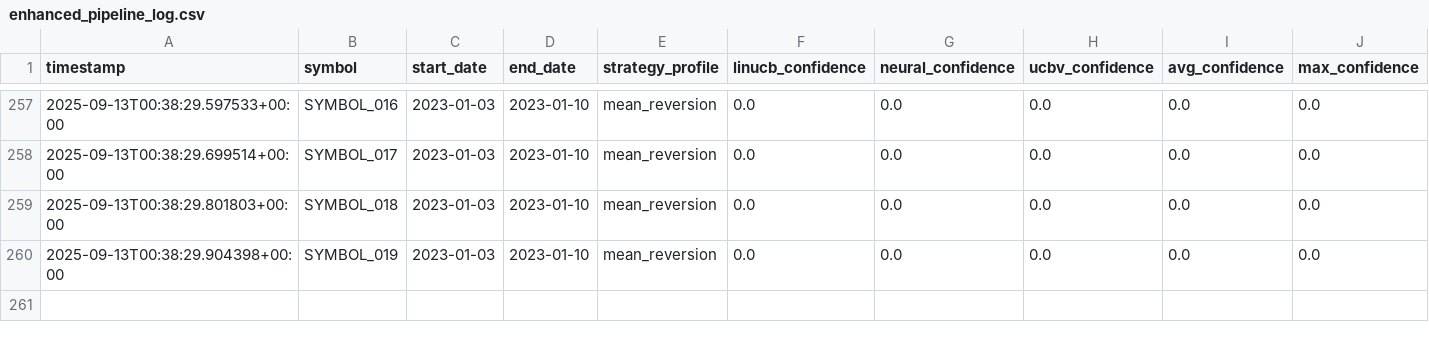
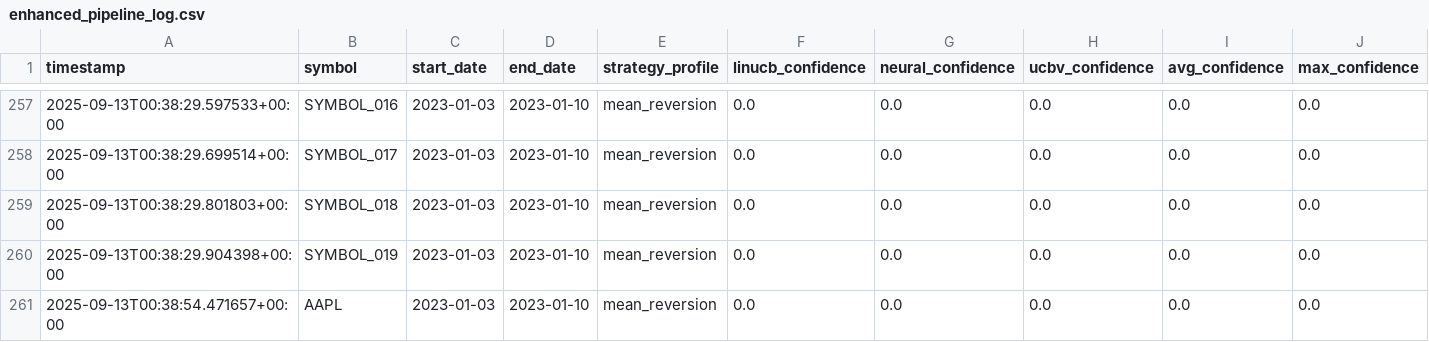
Before and after one commit to toloughlin23/last-chance, a CSV file: enhanced_pipeline_log.csv, drawn as a sheet; only a part is shown, gaps mark what is left out; rows hold the shown columns only; the diff names each change by its address in the sheet, - before the commit and + after, or states it on an @@ line.

```diff
--- a/enhanced_pipeline_log.csv
+++ b/enhanced_pipeline_log.csv
+row 261: 2025-09-13T00:38:54.471657+00:00 | AAPL | 2023-01-03 | 2023-01-10 | mean_reversion | 0.0 | 0.0 | 0.0 | 0.0 | 0.0
```
Also changed, not shown: 1 other file.
